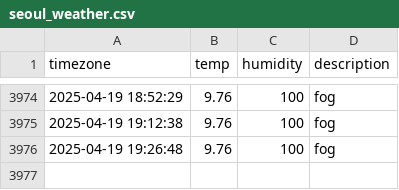
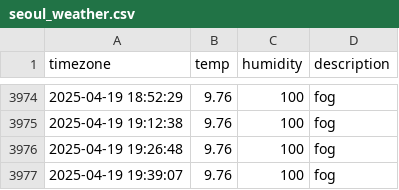
Before and after one commit to osmanthus0204/seoul_weather, a CSV file: seoul_weather.csv, drawn as a sheet; only a part is shown, gaps mark what is left out; the diff names each change by its address in the sheet, - before the commit and + after, or states it on an @@ line.

```diff
--- a/seoul_weather.csv
+++ b/seoul_weather.csv
+row 3977: 2025-04-19 19:39:07 | 9.76 | 100 | fog
```
